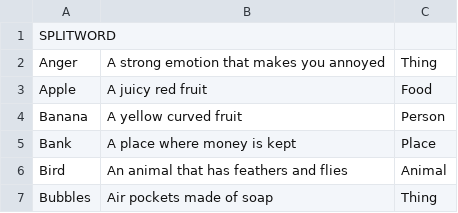
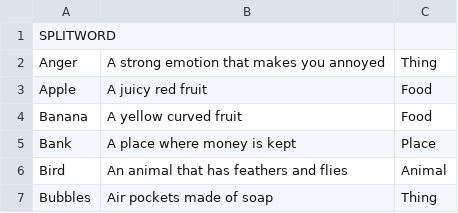
Before and after one commit to vinroger/scrabble-game, a CSV file: dict/question.csv, drawn as a sheet; only a part is shown.

```diff
--- a/dict/question.csv
+++ b/dict/question.csv
@@ -3,3 +3,3 @@ Anger;A strong emotion that makes you annoyed;Thing
 Apple;A juicy red fruit;Food
-Banana;A yellow curved fruit;Person
+Banana;A yellow curved fruit;Food
 Bank;A place where money is kept;Place
```
Also changed, not shown: dict/words.csv.
